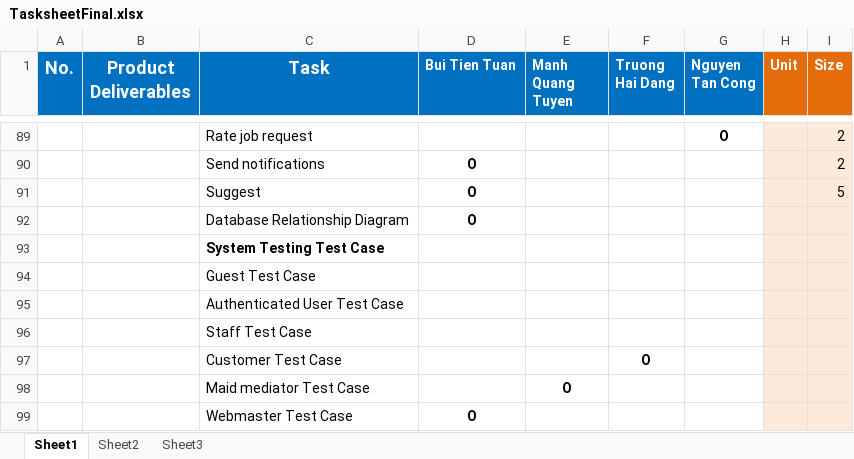
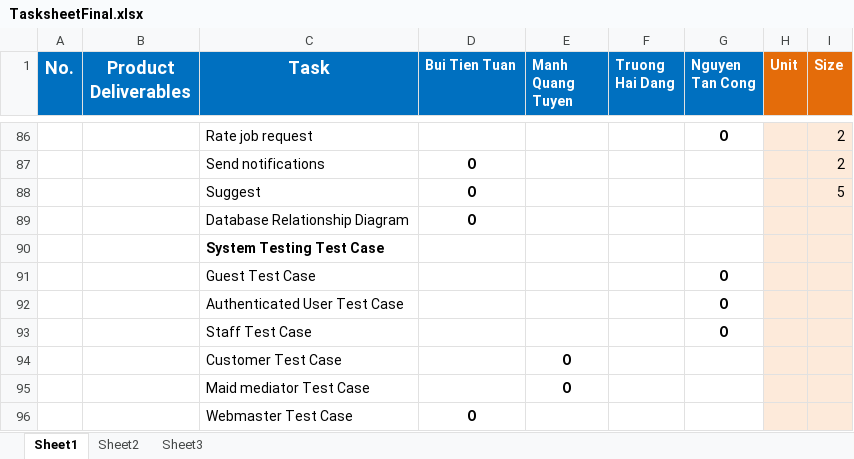
Before and after one commit to TuanBT/ms-website, an Excel workbook: 03.Documents/TasksheetFinal.xlsx, sheet Sheet1, drawn as a sheet; only a part is shown, gaps mark what is left out; values as stored, in another font and other column widths than the file's, no borders; removed rows and columns are numbered as before the commit, all else as after; the diff covers the shown part only; the diff names each change by its address in the sheet, - before the commit and + after, or states it on an @@ line.

```diff
--- a/03.Documents/TasksheetFinal.xlsx (sheet Sheet1)
+++ b/03.Documents/TasksheetFinal.xlsx (sheet Sheet1)
-G91:G93 (Nguyen Tan Cong): (empty)
+G91:G93 (Nguyen Tan Cong): O
-row 97:  |  | Customer Test Case |  |  | O
+row 94:  |  | Customer Test Case |  | O
```
Also changed, not shown: 5 added rows, 8 removed rows, 31 edited cells and merged cells elsewhere in this sheet.
